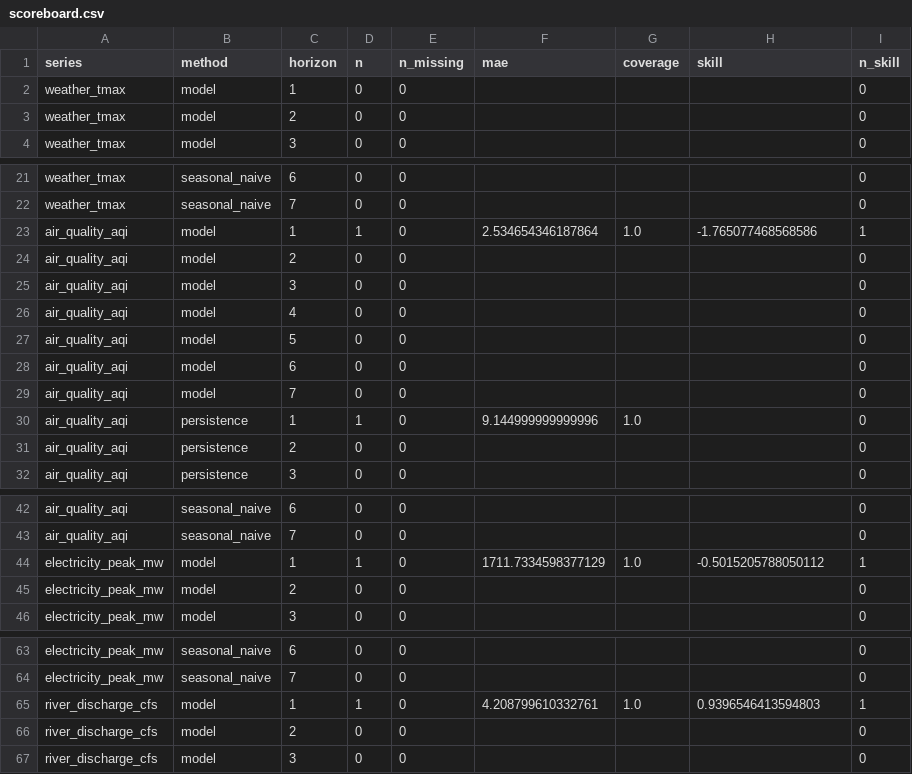
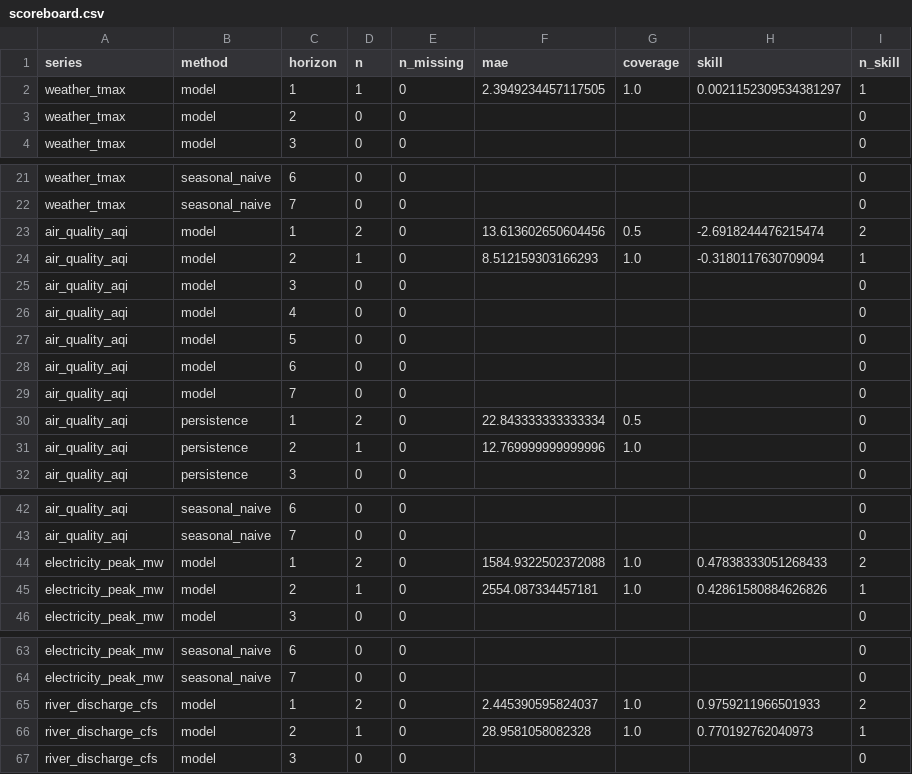
Before and after one commit to Haruru0-0/forecast-tracker, a CSV file: results/scoreboard.csv, drawn as a sheet; only a part is shown, gaps mark what is left out; the diff covers the shown part only.

```diff
--- a/results/scoreboard.csv
+++ b/results/scoreboard.csv
@@ -1,3 +1,3 @@
 series,method,horizon,n,n_missing,mae,coverage,skill,n_skill
-weather_tmax,model,1,0,0,,,,0
+weather_tmax,model,1,1,0,2.3949234457117505,1.0,0.0021152309534381297,1
 weather_tmax,model,2,0,0,,,,0
@@ -22,4 +22,4 @@ weather_tmax,seasonal_naive,6,0,0,,,,0
 weather_tmax,seasonal_naive,7,0,0,,,,0
-air_quality_aqi,model,1,1,0,2.534654346187864,1.0,-1.765077468568586,1
-air_quality_aqi,model,2,0,0,,,,0
+air_quality_aqi,model,1,2,0,13.613602650604456,0.5,-2.6918244476215474,2
+air_quality_aqi,model,2,1,0,8.512159303166293,1.0,-0.3180117630709094,1
 air_quality_aqi,model,3,0,0,,,,0
@@ -29,4 +29,4 @@ air_quality_aqi,model,6,0,0,,,,0
 air_quality_aqi,model,7,0,0,,,,0
-air_quality_aqi,persistence,1,1,0,9.144999999999996,1.0,,0
-air_quality_aqi,persistence,2,0,0,,,,0
+air_quality_aqi,persistence,1,2,0,22.843333333333334,0.5,,0
+air_quality_aqi,persistence,2,1,0,12.769999999999996,1.0,,0
 air_quality_aqi,persistence,3,0,0,,,,0
@@ -43,4 +43,4 @@ air_quality_aqi,seasonal_naive,6,0,0,,,,0
 air_quality_aqi,seasonal_naive,7,0,0,,,,0
-electricity_peak_mw,model,1,1,0,1711.7334598377129,1.0,-0.5015205788050112,1
-electricity_peak_mw,model,2,0,0,,,,0
+electricity_peak_mw,model,1,2,0,1584.9322502372088,1.0,0.47838333051268433,2
+electricity_peak_mw,model,2,1,0,2554.087334457181,1.0,0.42861580884626826,1
 electricity_peak_mw,model,3,0,0,,,,0
@@ -64,4 +64,4 @@ electricity_peak_mw,seasonal_naive,6,0,0,,,,0
 electricity_peak_mw,seasonal_naive,7,0,0,,,,0
-river_discharge_cfs,model,1,1,0,4.208799610332761,1.0,0.9396546413594803,1
-river_discharge_cfs,model,2,0,0,,,,0
+river_discharge_cfs,model,1,2,0,2.445390595824037,1.0,0.9759211966501933,2
+river_discharge_cfs,model,2,1,0,28.9581058082328,1.0,0.770192762040973,1
 river_discharge_cfs,model,3,0,0,,,,0
```
Also changed, not shown: 32 edited cells elsewhere in this file, 1 other file.
